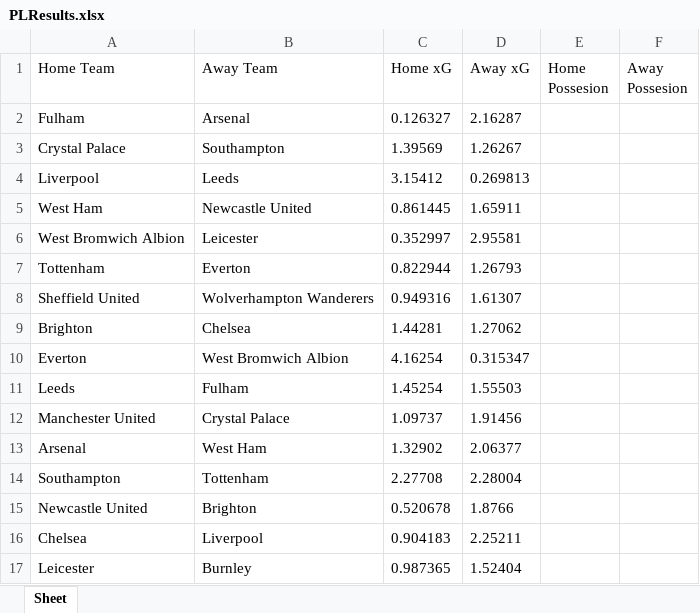
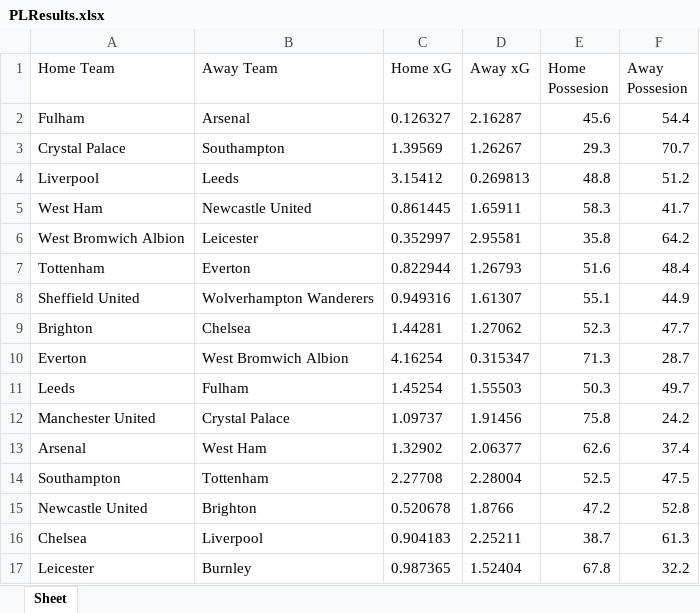
Before and after one commit to saahilp/EPLPredictor, an Excel workbook: EPLPredictorBackend/PLResults.xlsx, sheet Sheet, drawn as a sheet; only a part is shown; values as stored, in another font and other column widths than the file's, no borders; the diff covers the shown part only; the diff names each change by its address in the sheet, - before the commit and + after, or states it on an @@ line.

```diff
--- a/EPLPredictorBackend/PLResults.xlsx (sheet Sheet)
+++ b/EPLPredictorBackend/PLResults.xlsx (sheet Sheet)
-E2 (Home Possesion): (empty)
+E2 (Home Possesion): 45.6
-F2 (Away Possesion): (empty)
+F2 (Away Possesion): 54.4
-E3 (Home Possesion): (empty)
+E3 (Home Possesion): 29.3
-F3 (Away Possesion): (empty)
+F3 (Away Possesion): 70.7
-E4 (Home Possesion): (empty)
+E4 (Home Possesion): 48.8
-F4 (Away Possesion): (empty)
+F4 (Away Possesion): 51.2
-E5 (Home Possesion): (empty)
+E5 (Home Possesion): 58.3
-F5 (Away Possesion): (empty)
+F5 (Away Possesion): 41.7
-E6 (Home Possesion): (empty)
+E6 (Home Possesion): 35.8
-F6 (Away Possesion): (empty)
+F6 (Away Possesion): 64.2
-E7 (Home Possesion): (empty)
+E7 (Home Possesion): 51.6
-F7 (Away Possesion): (empty)
+F7 (Away Possesion): 48.4
-E8 (Home Possesion): (empty)
+E8 (Home Possesion): 55.1
-F8 (Away Possesion): (empty)
+F8 (Away Possesion): 44.9
-E9 (Home Possesion): (empty)
+E9 (Home Possesion): 52.3
-F9 (Away Possesion): (empty)
+F9 (Away Possesion): 47.7
-E10 (Home Possesion): (empty)
+E10 (Home Possesion): 71.3
-F10 (Away Possesion): (empty)
+F10 (Away Possesion): 28.7
-E11 (Home Possesion): (empty)
+E11 (Home Possesion): 50.3
-F11 (Away Possesion): (empty)
+F11 (Away Possesion): 49.7
-E12 (Home Possesion): (empty)
+E12 (Home Possesion): 75.8
-F12 (Away Possesion): (empty)
+F12 (Away Possesion): 24.2
-E13 (Home Possesion): (empty)
+E13 (Home Possesion): 62.6
-F13 (Away Possesion): (empty)
+F13 (Away Possesion): 37.4
-E14 (Home Possesion): (empty)
+E14 (Home Possesion): 52.5
-F14 (Away Possesion): (empty)
+F14 (Away Possesion): 47.5
-E15 (Home Possesion): (empty)
+E15 (Home Possesion): 47.2
-F15 (Away Possesion): (empty)
+F15 (Away Possesion): 52.8
-E16 (Home Possesion): (empty)
+E16 (Home Possesion): 38.7
-F16 (Away Possesion): (empty)
+F16 (Away Possesion): 61.3
-E17 (Home Possesion): (empty)
+E17 (Home Possesion): 67.8
-F17 (Away Possesion): (empty)
+F17 (Away Possesion): 32.2
```
Also changed, not shown: 238 edited cells elsewhere in this sheet, 3 other files.
